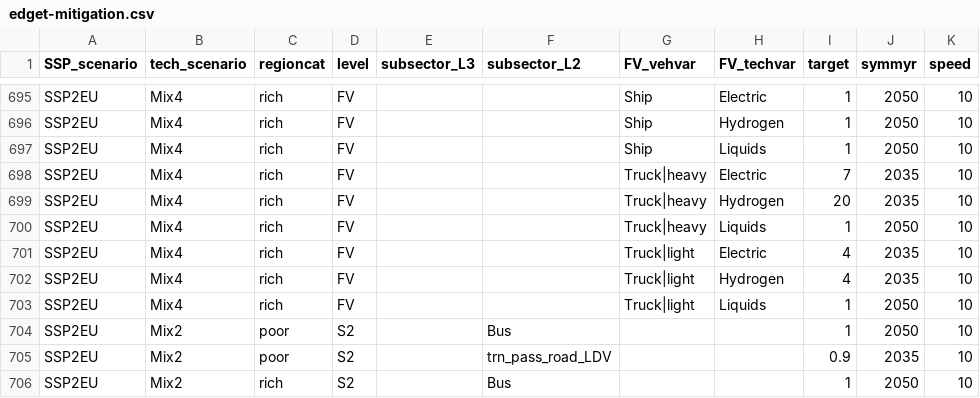
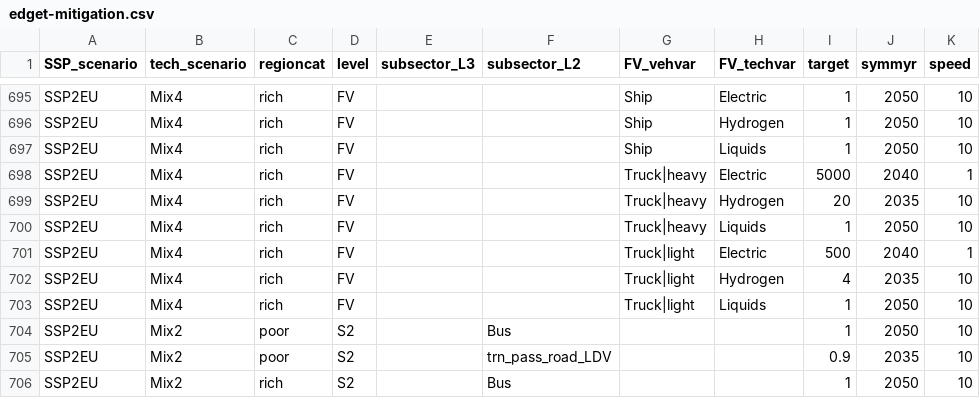
Before and after one commit to pik-piam/edgeTransport, a CSV file: inst/extdata/edget-mitigation.csv, drawn as a sheet; only a part is shown, gaps mark what is left out.

```diff
--- a/inst/extdata/edget-mitigation.csv
+++ b/inst/extdata/edget-mitigation.csv
@@ -697,6 +697,6 @@ SSP2EU,Mix4,rich,FV,,,Ship,Hydrogen,1,2050,10
 SSP2EU,Mix4,rich,FV,,,Ship,Liquids,1,2050,10
-SSP2EU,Mix4,rich,FV,,,Truck|heavy,Electric,7,2035,10
+SSP2EU,Mix4,rich,FV,,,Truck|heavy,Electric,5000,2040,1
 SSP2EU,Mix4,rich,FV,,,Truck|heavy,Hydrogen,20,2035,10
 SSP2EU,Mix4,rich,FV,,,Truck|heavy,Liquids,1,2050,10
-SSP2EU,Mix4,rich,FV,,,Truck|light,Electric,4,2035,10
+SSP2EU,Mix4,rich,FV,,,Truck|light,Electric,500,2040,1
 SSP2EU,Mix4,rich,FV,,,Truck|light,Hydrogen,4,2035,10
```
Also changed, not shown: inst/extdata/inconv_factor.csv.
